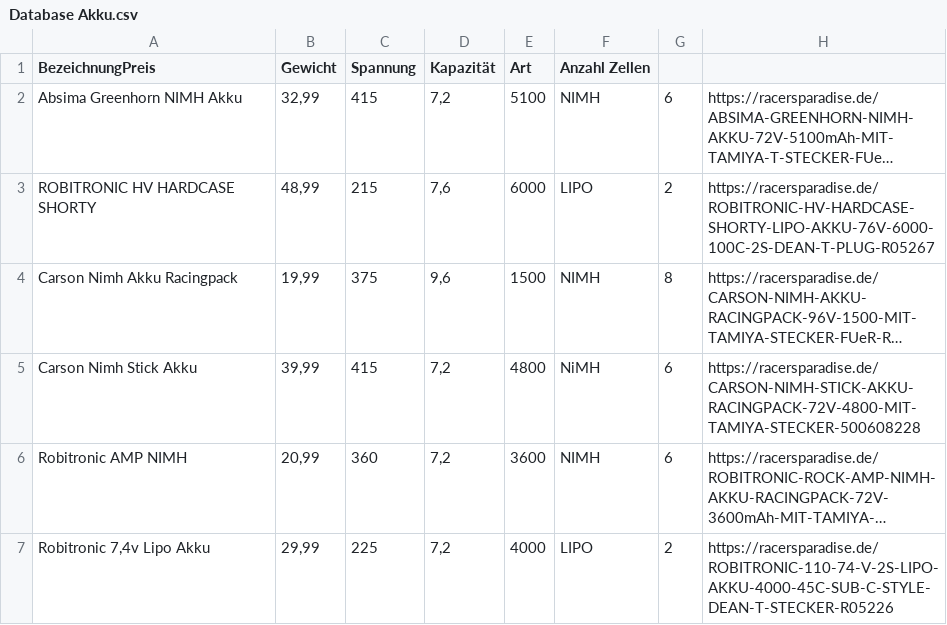
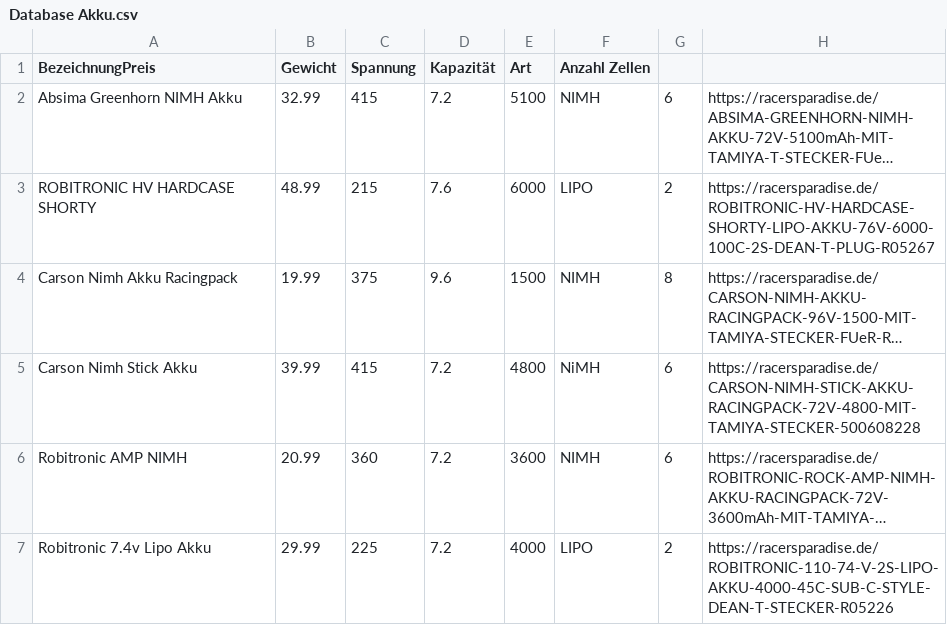
Before and after one commit to KalDoe02/Konfigurator, a CSV file: Klassenbibliothek/Database/Database Akku.csv, drawn as a sheet; long unchanged cells end in …; the diff names each change by its address in the sheet, - before the commit and + after, or states it on an @@ line.

```diff
--- a/Klassenbibliothek/Database/Database Akku.csv
+++ b/Klassenbibliothek/Database/Database Akku.csv
-B2 (Gewicht): 32,99
+B2 (Gewicht): 32.99
-D2 (Kapazität): 7,2
+D2 (Kapazität): 7.2
-B3 (Gewicht): 48,99
+B3 (Gewicht): 48.99
-D3 (Kapazität): 7,6
+D3 (Kapazität): 7.6
-B4 (Gewicht): 19,99
+B4 (Gewicht): 19.99
-D4 (Kapazität): 9,6
+D4 (Kapazität): 9.6
-B5 (Gewicht): 39,99
+B5 (Gewicht): 39.99
-D5:D7 (Kapazität): 7,2
+D5:D7 (Kapazität): 7.2
-B6 (Gewicht): 20,99
+B6 (Gewicht): 20.99
-A7 (BezeichnungPreis): Robitronic 7,4v Lipo Akku
+A7 (BezeichnungPreis): Robitronic 7.4v Lipo Akku
-B7 (Gewicht): 29,99
+B7 (Gewicht): 29.99
```
Also changed, not shown: Klassenbibliothek/Database/Database Controller.csv, Klassenbibliothek/Database/Database Motor.csv, 31 other files.
